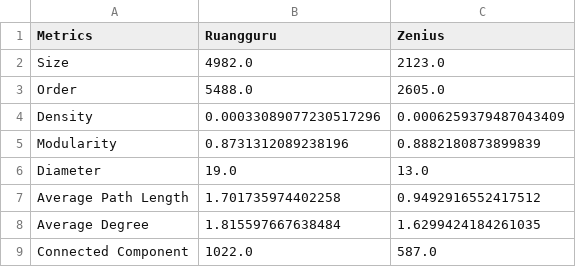
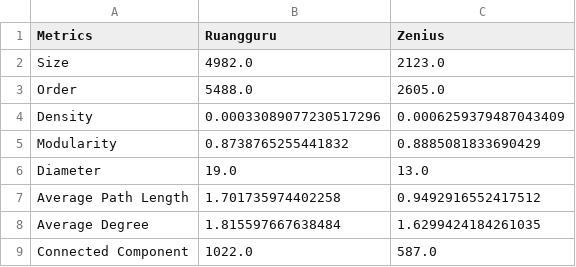
Before and after one commit to adrn-mm/SNA-Twitter-Edtech, a CSV file: data/post-SNA/network-properties/network_properties.csv, drawn as a sheet.

```diff
--- a/data/post-SNA/network-properties/network_properties.csv
+++ b/data/post-SNA/network-properties/network_properties.csv
@@ -4,3 +4,3 @@ Order,5488.0,2605.0
 Density,0.00033089077230517296,0.0006259379487043409
-Modularity,0.8731312089238196,0.8882180873899839
+Modularity,0.8738765255441832,0.8885081833690429
 Diameter,19.0,13.0
```
Also changed, not shown: data/post-SNA/centrality/all-centrality-zenius.csv, data/post-SNA/centrality/betweenness-centrality/zenius-betweenness.csv, 10 other files.
